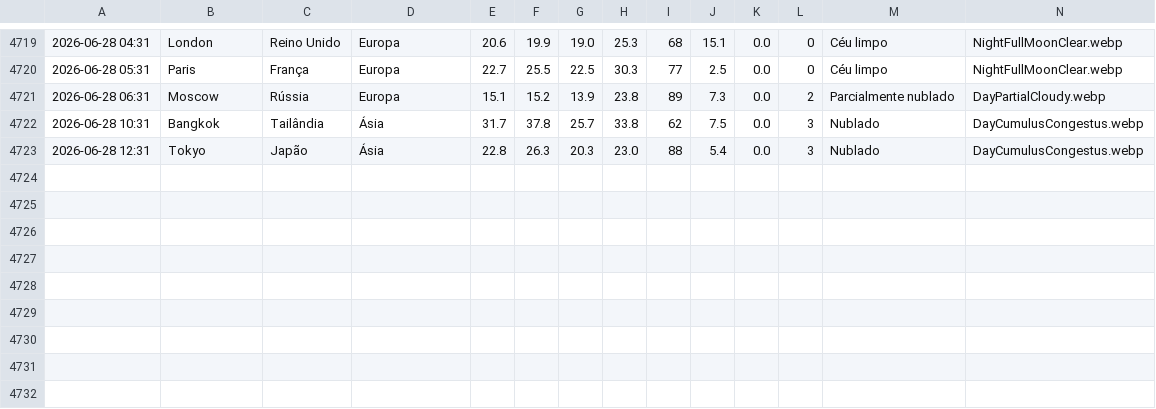
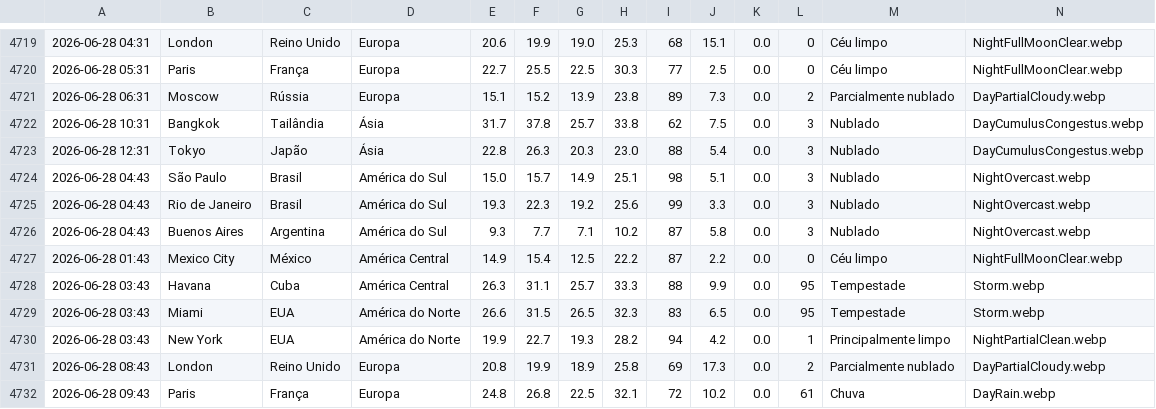
Before and after one commit to Pedroxious/SkyLog, a CSV file: data/history.csv, drawn as a sheet; only a part is shown, gaps mark what is left out; rows hold the shown columns only; the diff names each change by its address in the sheet, - before the commit and + after, or states it on an @@ line.

```diff
--- a/data/history.csv
+++ b/data/history.csv
+row 4724: 2026-06-28 04:43 | São Paulo | Brasil | América do Sul | 15.0 | 15.7 | 14.9 | 25.1 | 98 | 5.1 | 0.0 | 3 | Nublado | NightOvercast.webp
+row 4725: 2026-06-28 04:43 | Rio de Janeiro | Brasil | América do Sul | 19.3 | 22.3 | 19.2 | 25.6 | 99 | 3.3 | 0.0 | 3 | Nublado | NightOvercast.webp
+row 4726: 2026-06-28 04:43 | Buenos Aires | Argentina | América do Sul | 9.3 | 7.7 | 7.1 | 10.2 | 87 | 5.8 | 0.0 | 3 | Nublado | NightOvercast.webp
+row 4727: 2026-06-28 01:43 | Mexico City | México | América Central | 14.9 | 15.4 | 12.5 | 22.2 | 87 | 2.2 | 0.0 | 0 | Céu limpo | NightFullMoonClear.webp
+row 4728: 2026-06-28 03:43 | Havana | Cuba | América Central | 26.3 | 31.1 | 25.7 | 33.3 | 88 | 9.9 | 0.0 | 95 | Tempestade | Storm.webp
+row 4729: 2026-06-28 03:43 | Miami | EUA | América do Norte | 26.6 | 31.5 | 26.5 | 32.3 | 83 | 6.5 | 0.0 | 95 | Tempestade | Storm.webp
+row 4730: 2026-06-28 03:43 | New York | EUA | América do Norte | 19.9 | 22.7 | 19.3 | 28.2 | 94 | 4.2 | 0.0 | 1 | Principalmente limpo | NightPartialClean.webp
+row 4731: 2026-06-28 08:43 | London | Reino Unido | Europa | 20.8 | 19.9 | 18.9 | 25.8 | 69 | 17.3 | 0.0 | 2 | Parcialmente nublado | DayPartialCloudy.webp
+row 4732: 2026-06-28 09:43 | Paris | França | Europa | 24.8 | 26.8 | 22.5 | 32.1 | 72 | 10.2 | 0.0 | 61 | Chuva | DayRain.webp
```
Also changed, not shown: 10 other files.
